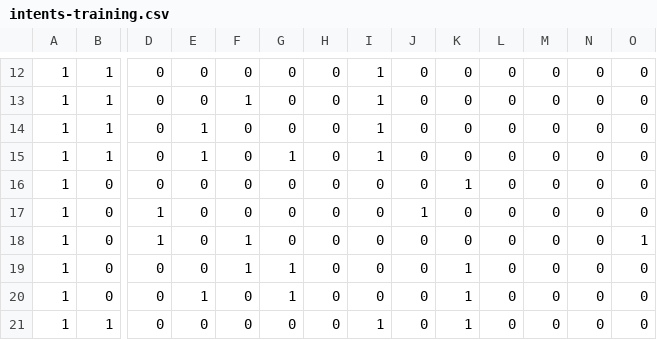
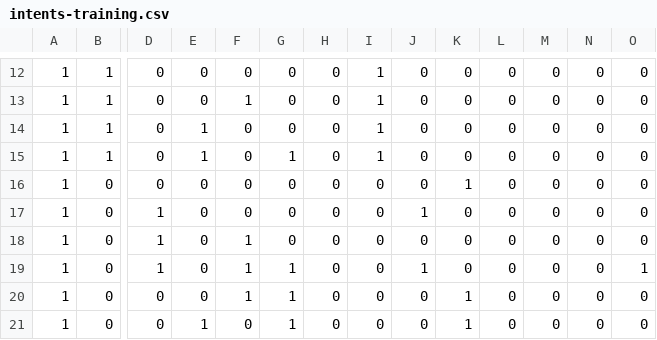
Before and after one commit to Bielousov/robot, a CSV file: v3/models/data/intents-training.csv, drawn as a sheet; only a part is shown, gaps mark what is left out; the shorter side is filled out with more unchanged rows; rows hold the shown columns only; the diff names each change by its address in the sheet, - before the commit and + after, or states it on an @@ line.

Commit message:
may blink or wonder while speaking

```diff
--- a/v3/models/data/intents-training.csv
+++ b/v3/models/data/intents-training.csv
-O18: 1
+O18: 0
+row 19: 1 | 0 | 1 | 0 | 1 | 1 | 0 | 0 | 1 | 0 | 0 | 0 | 0 | 1
```
